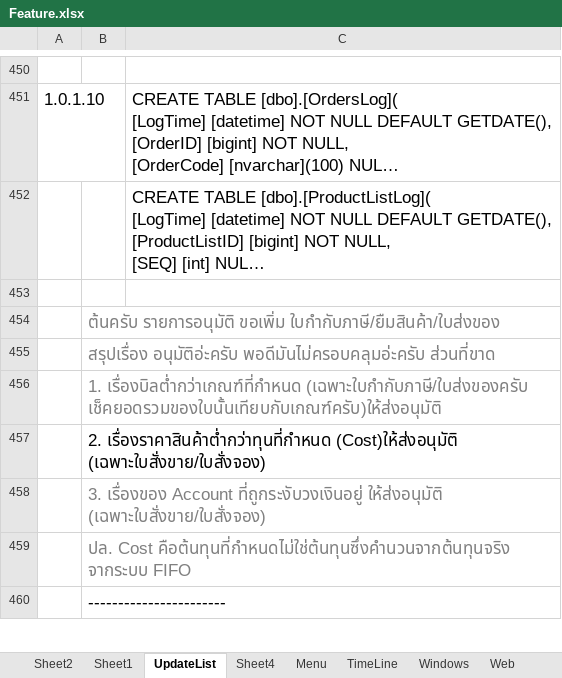
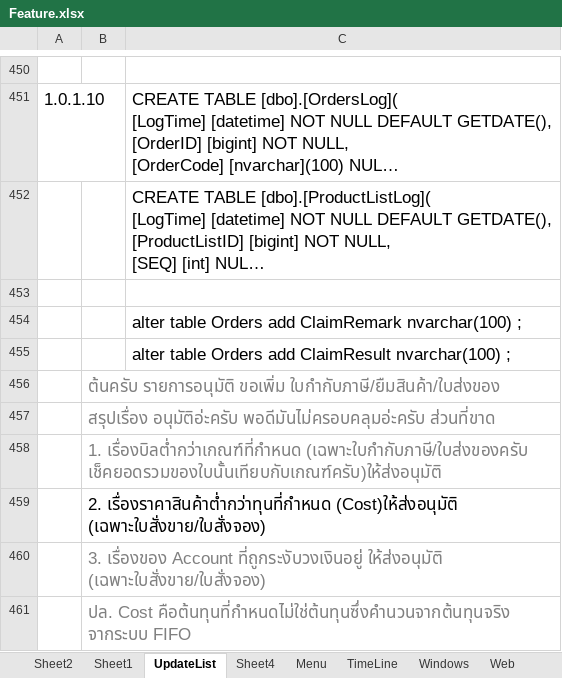
Before and after one commit to artit1981/ubproject, an Excel workbook: _Doc/Feature.xlsx, sheet UpdateList, drawn as a sheet; only a part is shown, gaps mark what is left out; the shorter side is filled out with more unchanged rows; long unchanged cells end in …; values as stored, in another font and other column widths than the file's, no borders; the diff names each change by its address in the sheet, - before the commit and + after, or states it on an @@ line.

```diff
--- a/_Doc/Feature.xlsx (sheet UpdateList)
+++ b/_Doc/Feature.xlsx (sheet UpdateList)
+row 454:  |  | alter table Orders add ClaimRemark nvarchar(100) ;
+row 455:  |  | alter table Orders add ClaimResult nvarchar(100) ;
```
Also changed, not shown: 3 other files.
